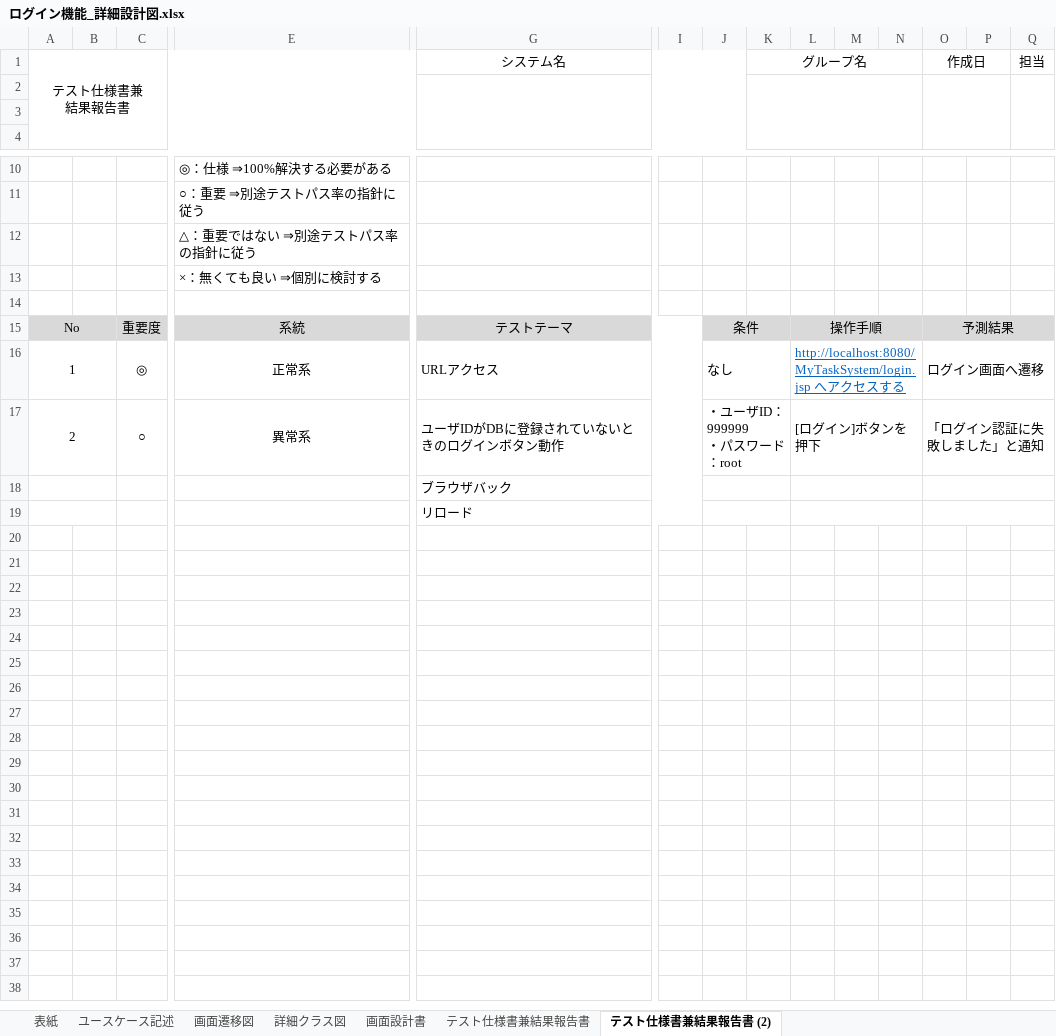
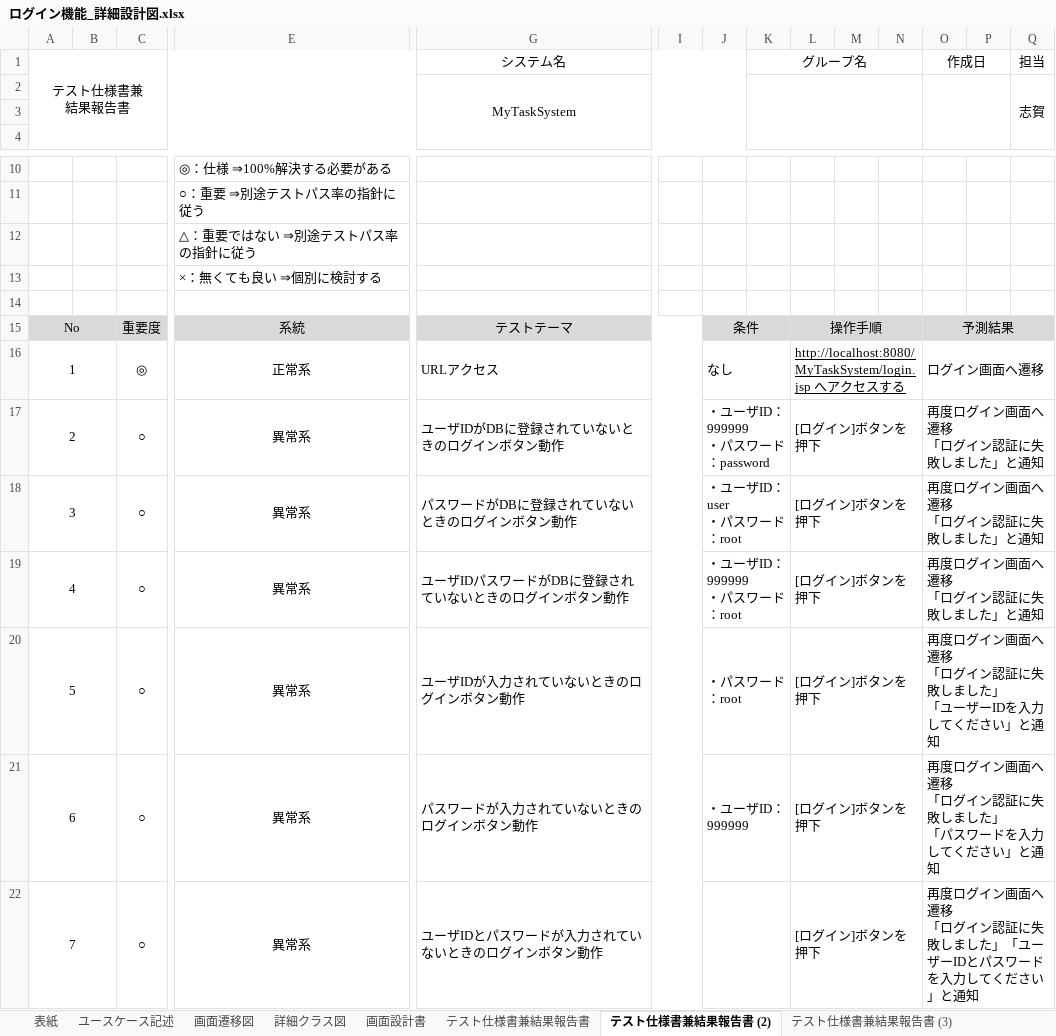
Before and after one commit to comsize-okugawa/MyTaskSystem, an Excel workbook: 詳細設計図/ログイン機能_詳細設計図.xlsx, sheet テスト仕様書兼結果報告書 (2), drawn as a sheet; only a part is shown, gaps mark what is left out; values as stored, in another font and other column widths than the file's, no borders; removed rows and columns are numbered as before the commit, all else as after; rows hold the shown columns only; ↵ is a line break in a cell; the diff names each change by its address in the sheet, - before the commit and + after, or states it on an @@ line.

Commit message:
[更新]ログイン機能_詳細設計図_テスト仕様書

```diff
--- a/詳細設計図/ログイン機能_詳細設計図.xlsx (sheet テスト仕様書兼結果報告書 (2))
+++ b/詳細設計図/ログイン機能_詳細設計図.xlsx (sheet テスト仕様書兼結果報告書 (2))
+sheet tab: テスト仕様書兼結果報告書 (3)
-row 2: (empty)
+row 2:  |  |  |  | MyTaskSystem |  |  |  |  |  |  |  |  | 志賀
-L16 text colour: #0563C1
+L16 text colour: black
-J17: ・ユーザID：999999 ↵ ・パスワード：root
+J17: ・ユーザID：999999 ↵ ・パスワード：password
-O17: 「ログイン認証に失敗しました」と通知
+O17: 再度ログイン画面へ遷移 ↵ 「ログイン認証に失敗しました」と通知
-row 18:  |  |  |  | ブラウザバック
-row 19:  |  |  |  | リロード
+row 18: 3 |  | ○ | 異常系 | パスワードがDBに登録されていないときのログインボタン動作 |  | ・ユーザID：user ↵ ・パスワード：root |  | [ログイン]ボタンを押下 |  |  | 再度ログイン画面へ遷移 ↵ 「ログイン認証に失敗しました」と通知
+row 19: 4 |  | ○ | 異常系 | ユーザIDパスワードがDBに登録されていないときのログインボタン動作 |  | ・ユーザID：999999 ↵ ・パスワード：root |  | [ログイン]ボタンを押下 |  |  | 再度ログイン画面へ遷移 ↵ 「ログイン認証に失敗しました」と通知
+row 20: 5 |  | ○ | 異常系 | ユーザIDが入力されていないときのログインボタン動作 |  | ・パスワード：root |  | [ログイン]ボタンを押下 |  |  | 再度ログイン画面へ遷移 ↵ 「ログイン認証に失敗しました」 ↵ 「ユーザーIDを入力してください」と通知
+row 21: 6 |  | ○ | 異常系 | パスワードが入力されていないときのログインボタン動作 |  | ・ユーザID：999999 |  | [ログイン]ボタンを押下 |  |  | 再度ログイン画面へ遷移 ↵ 「ログイン認証に失敗しました」 ↵ 「パスワードを入力してください」と通知
+row 22: 7 |  | ○ | 異常系 | ユーザIDとパスワードが入力されていないときのログインボタン動作 |  |  |  | [ログイン]ボタンを押下 |  |  | 再度ログイン画面へ遷移 ↵ 「ログイン認証に失敗しました」「ユーザーIDとパスワードを入力してください」と通知
```
